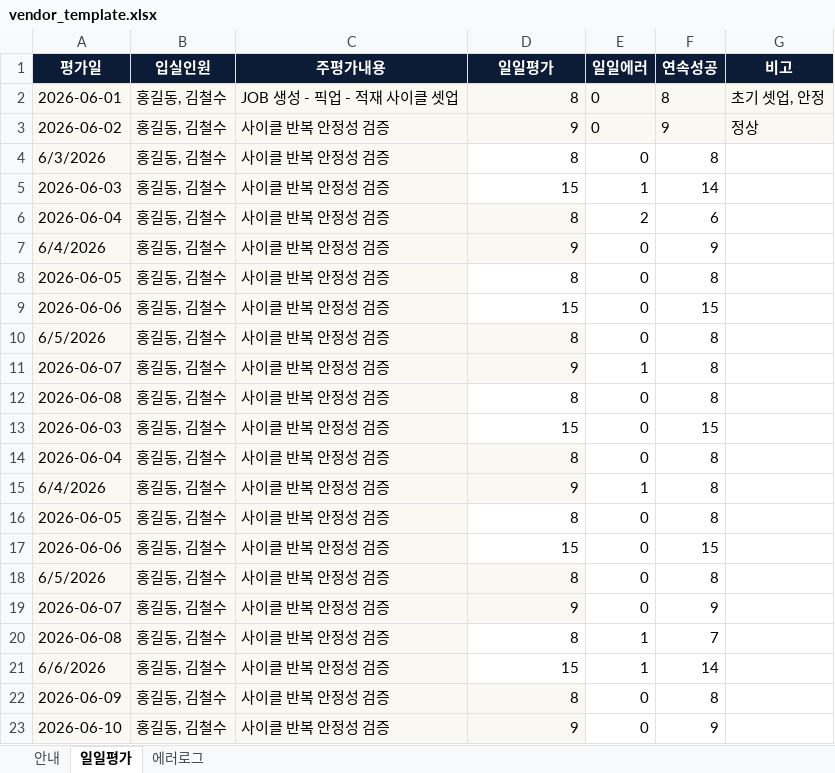
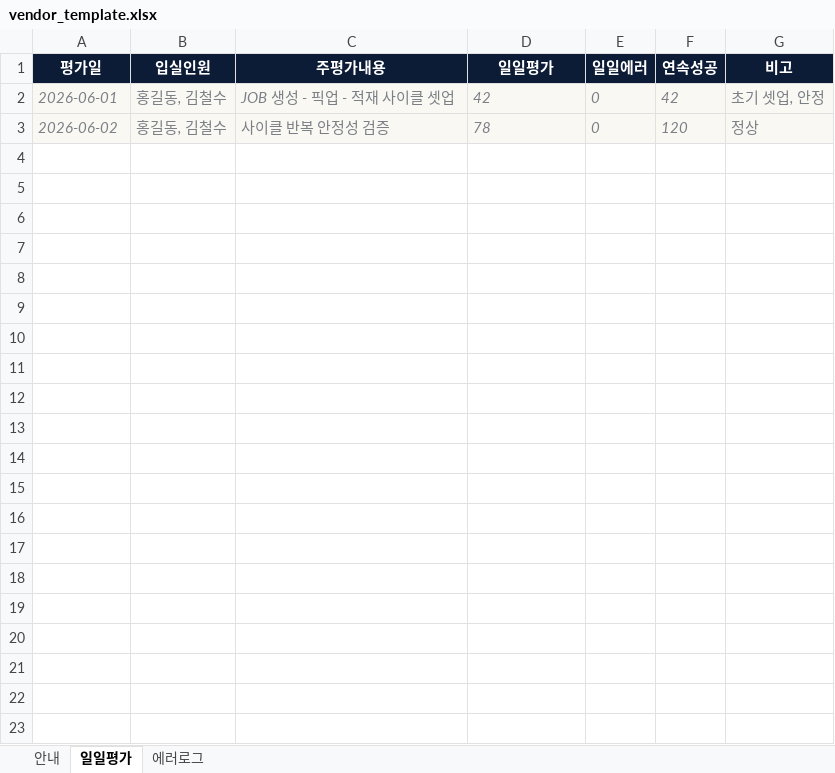
Before and after one commit to hdy-2382/SEC, an Excel workbook: data/vendor_template.xlsx, sheet 일일평가, drawn as a sheet; values as stored, in another font and other column widths than the file's, no borders; the diff names each change by its address in the sheet, - before the commit and + after, or states it on an @@ line.

```diff
--- a/data/vendor_template.xlsx (sheet 일일평가)
+++ b/data/vendor_template.xlsx (sheet 일일평가)
@@ A2:G3 italic: off → on, text colour: black → #7B8087 @@
-D2 (일일평가): 8
+D2 (일일평가): 42
-D2:D3 alignment: right
+D2:D3 alignment: left
-F2 (연속성공): 8
+F2 (연속성공): 42
-D3 (일일평가): 9
+D3 (일일평가): 78
-F3 (연속성공): 9
+F3 (연속성공): 120
-row 4: 6/3/2026 | 홍길동, 김철수 | 사이클 반복 안정성 검증 | 8 | 0 | 8
-row 5: 2026-06-03 | 홍길동, 김철수 | 사이클 반복 안정성 검증 | 15 | 1 | 14
-row 6: 2026-06-04 | 홍길동, 김철수 | 사이클 반복 안정성 검증 | 8 | 2 | 6
-row 7: 6/4/2026 | 홍길동, 김철수 | 사이클 반복 안정성 검증 | 9 | 0 | 9
-row 8: 2026-06-05 | 홍길동, 김철수 | 사이클 반복 안정성 검증 | 8 | 0 | 8
-row 9: 2026-06-06 | 홍길동, 김철수 | 사이클 반복 안정성 검증 | 15 | 0 | 15
-row 10: 6/5/2026 | 홍길동, 김철수 | 사이클 반복 안정성 검증 | 8 | 0 | 8
-row 11: 2026-06-07 | 홍길동, 김철수 | 사이클 반복 안정성 검증 | 9 | 1 | 8
-row 12: 2026-06-08 | 홍길동, 김철수 | 사이클 반복 안정성 검증 | 8 | 0 | 8
-row 13: 2026-06-03 | 홍길동, 김철수 | 사이클 반복 안정성 검증 | 15 | 0 | 15
-row 14: 2026-06-04 | 홍길동, 김철수 | 사이클 반복 안정성 검증 | 8 | 0 | 8
-row 15: 6/4/2026 | 홍길동, 김철수 | 사이클 반복 안정성 검증 | 9 | 1 | 8
-row 16: 2026-06-05 | 홍길동, 김철수 | 사이클 반복 안정성 검증 | 8 | 0 | 8
-row 17: 2026-06-06 | 홍길동, 김철수 | 사이클 반복 안정성 검증 | 15 | 0 | 15
-row 18: 6/5/2026 | 홍길동, 김철수 | 사이클 반복 안정성 검증 | 8 | 0 | 8
-row 19: 2026-06-07 | 홍길동, 김철수 | 사이클 반복 안정성 검증 | 9 | 0 | 9
-row 20: 2026-06-08 | 홍길동, 김철수 | 사이클 반복 안정성 검증 | 8 | 1 | 7
-row 21: 6/6/2026 | 홍길동, 김철수 | 사이클 반복 안정성 검증 | 15 | 1 | 14
-row 22: 2026-06-09 | 홍길동, 김철수 | 사이클 반복 안정성 검증 | 8 | 0 | 8
-row 23: 2026-06-10 | 홍길동, 김철수 | 사이클 반복 안정성 검증 | 9 | 0 | 9
```
Also changed, not shown: sheet 에러로그.
